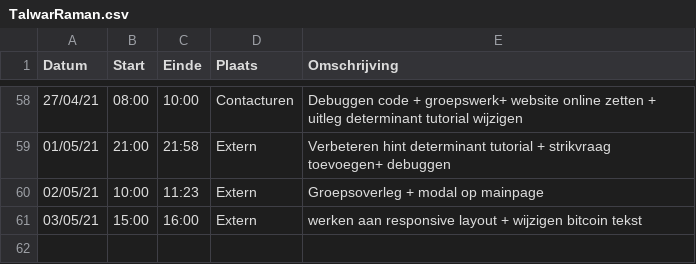
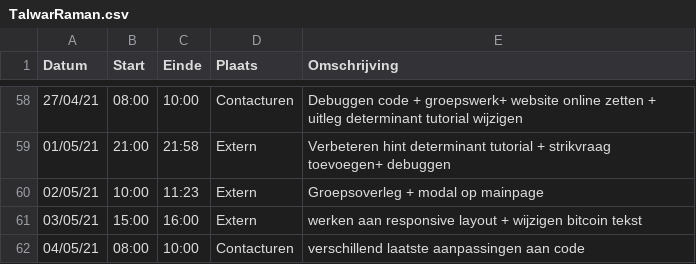
Before and after one commit to rtalwar2/WELCOME-TO-THE-MATRIX, a CSV file: logboeken/TalwarRaman.csv, drawn as a sheet; only a part is shown, gaps mark what is left out; the diff names each change by its address in the sheet, - before the commit and + after, or states it on an @@ line.

Commit message:
Update TalwarRaman.csv

```diff
--- a/logboeken/TalwarRaman.csv
+++ b/logboeken/TalwarRaman.csv
+row 62: 04/05/21 | 08:00 | 10:00 | Contacturen | verschillend laatste aanpassingen aan code
```
